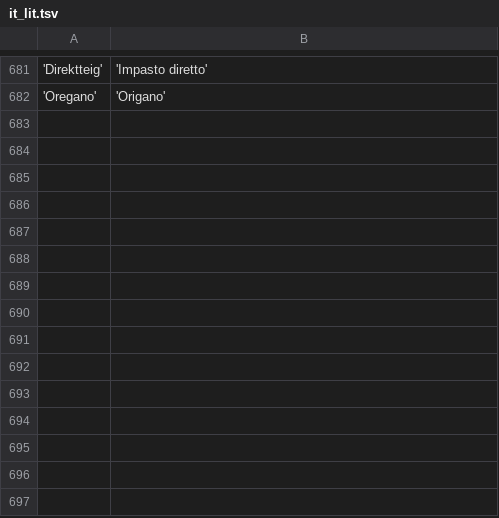
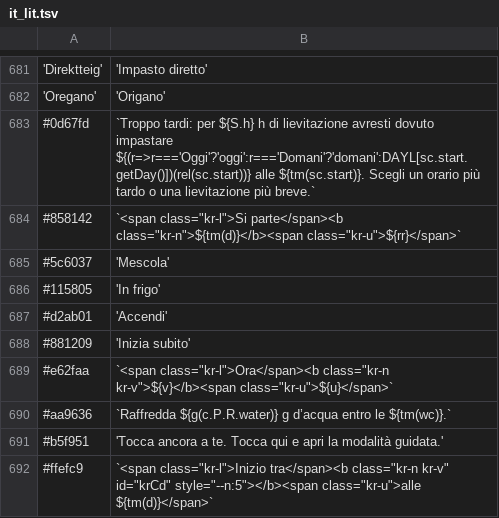
Before and after one commit to etw16/tempasto-android, a TSV file: tools/i18n/it_lit.tsv, drawn as a sheet; only a part is shown, gaps mark what is left out; the diff names each change by its address in the sheet, - before the commit and + after, or states it on an @@ line.

```diff
--- a/tools/i18n/it_lit.tsv
+++ b/tools/i18n/it_lit.tsv
+row 683: #0d67fd | `Troppo tardi: per ${S.h} h di lievitazione avresti dovuto impastare ${(r=>r==='Oggi'?'oggi':r==='Domani'?'domani':DAYL[sc.start.getDay()])(rel(sc.start))} alle ${tm(sc.start)}. Scegli un orario più tardo o una lievitazione più breve.`
+row 684: #858142 | `<span class="kr-l">Si parte</span><b class="kr-n">${tm(d)}</b><span class="kr-u">${rr}</span>`
+row 685: #5c6037 | 'Mescola'
+row 686: #115805 | 'In frigo'
+row 687: #d2ab01 | 'Accendi'
+row 688: #881209 | 'Inizia subito'
+row 689: #e62faa | `<span class="kr-l">Ora</span><b class="kr-n kr-v">${v}</b><span class="kr-u">${u}</span>`
+row 690: #aa9636 | `Raffredda ${g(c.P.R.water)} g d’acqua entro le ${tm(wc)}.`
+row 691: #b5f951 | 'Tocca ancora a te. Tocca qui e apri la modalità guidata.'
+row 692: #ffefc9 | `<span class="kr-l">Inizio tra</span><b class="kr-n kr-v" id="krCd" style="--n:5"></b><span class="kr-u">alle ${tm(d)}</span>`
```
Also changed, not shown: tools/i18n/en_lit.tsv, tools/i18n/es_lit.tsv, 6 other files.
